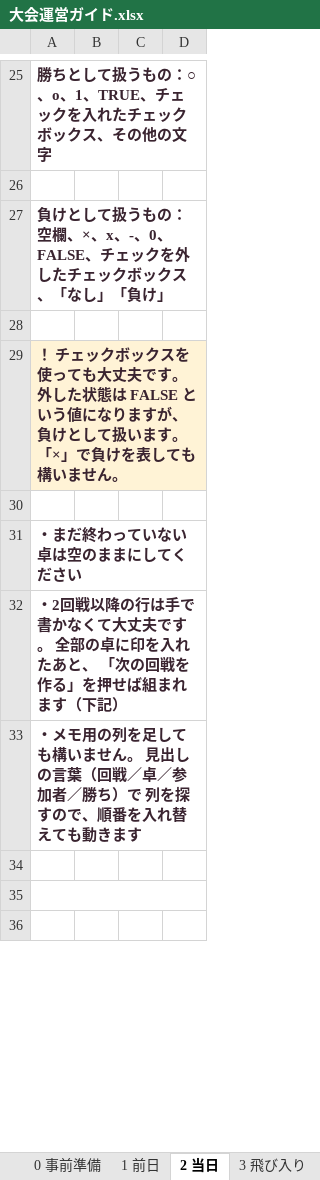
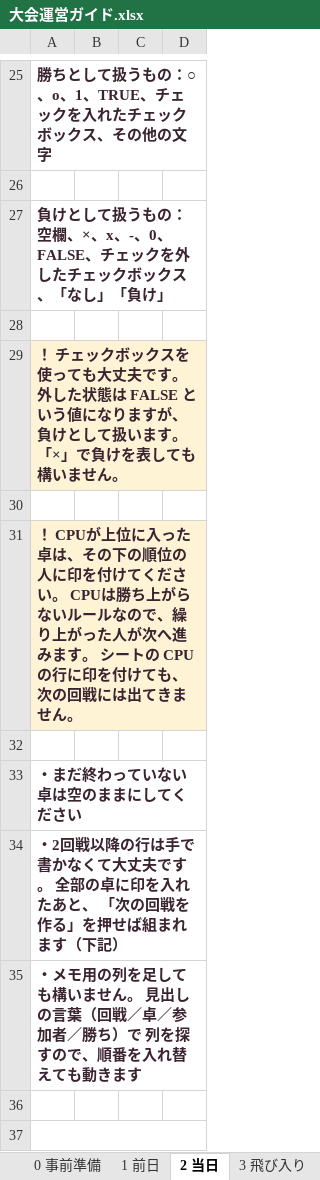
Before and after one commit to Fuku-hiro112/nenekko-cup, an Excel workbook: docs/大会運営ガイド.xlsx, sheet 2 当日, drawn as a sheet; only a part is shown, gaps mark what is left out; the shorter side is filled out with more unchanged rows; values as stored, in another font and other column widths than the file's, no borders; the diff names each change by its address in the sheet, - before the commit and + after, or states it on an @@ line.

```diff
--- a/docs/大会運営ガイド.xlsx (sheet 2 当日)
+++ b/docs/大会運営ガイド.xlsx (sheet 2 当日)
+row 31: ！ CPUが上位に入った卓は、その下の順位の人に印を付けてください。 CPUは勝ち上がらないルールなので、繰り上がった人が次へ進みます。 シートの CPU の行に印を付けても、次の回戦には出てきません。
+row 32: (empty)
```
Also changed, not shown: 1 other file.
